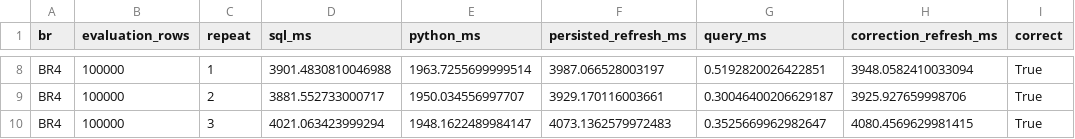
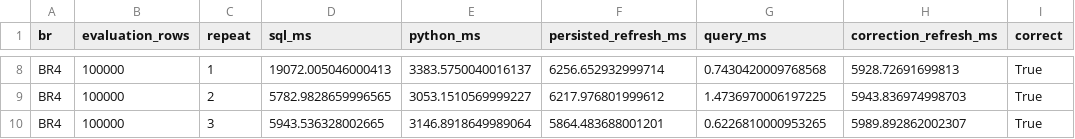
Before and after one commit to thanh140603/DE_261, a CSV file: docs/evidence/br45/br4_benchmark.csv, drawn as a sheet; only a part is shown, gaps mark what is left out; the diff covers the shown part only; the diff names each change by its address in the sheet, - before the commit and + after, or states it on an @@ line.

```diff
--- a/docs/evidence/br45/br4_benchmark.csv
+++ b/docs/evidence/br45/br4_benchmark.csv
-D8 (sql_ms): 3901.4830810046988
+D8 (sql_ms): 19072.005046000413
-E8 (python_ms): 1963.7255699999514
+E8 (python_ms): 3383.5750040016137
-F8 (persisted_refresh_ms): 3987.066528003197
+F8 (persisted_refresh_ms): 6256.652932999714
-G8 (query_ms): 0.5192820026422851
+G8 (query_ms): 0.7430420009768568
-H8 (correction_refresh_ms): 3948.0582410033094
+H8 (correction_refresh_ms): 5928.72691699813
-D9 (sql_ms): 3881.552733000717
+D9 (sql_ms): 5782.9828659996565
-E9 (python_ms): 1950.034556997707
+E9 (python_ms): 3053.1510569999227
-F9 (persisted_refresh_ms): 3929.170116003661
+F9 (persisted_refresh_ms): 6217.976801999612
-G9 (query_ms): 0.30046400206629187
+G9 (query_ms): 1.4736970006197225
-H9 (correction_refresh_ms): 3925.927659998706
+H9 (correction_refresh_ms): 5943.836974998703
-D10 (sql_ms): 4021.063423999294
+D10 (sql_ms): 5943.536328002665
-E10 (python_ms): 1948.1622489984147
+E10 (python_ms): 3146.8918649989064
-F10 (persisted_refresh_ms): 4073.1362579972483
+F10 (persisted_refresh_ms): 5864.483688001201
-G10 (query_ms): 0.3525669962982647
+G10 (query_ms): 0.6226810000953265
-H10 (correction_refresh_ms): 4080.4569629981415
+H10 (correction_refresh_ms): 5989.892862002307
```
Also changed, not shown: 30 edited cells elsewhere in this file, docs/evidence/br45/br5_stream_benchmark.csv, docs/evidence/br678/content_sync_latency.csv, 27 other files.
